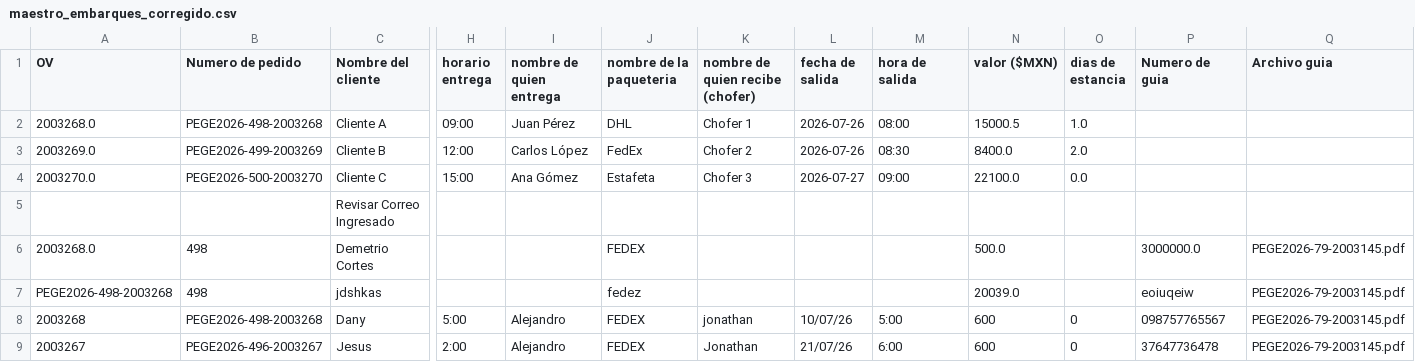
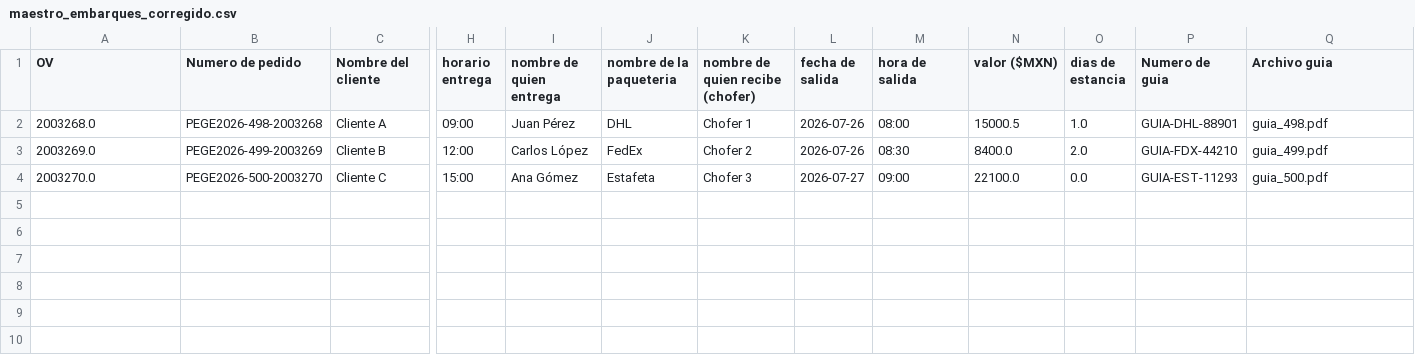
Before and after one commit to danydiazgaleana-netizen/logistics-shipping-management-system, a CSV file: data/maestro_embarques_corregido.csv, drawn as a sheet; only a part is shown, gaps mark what is left out; rows hold the shown columns only; the diff names each change by its address in the sheet, - before the commit and + after, or states it on an @@ line.

Commit message:
Actualiza maestro_embarques_dummy con estructura completa de operaciones

```diff
--- a/data/maestro_embarques_corregido.csv
+++ b/data/maestro_embarques_corregido.csv
-P2 (Numero de guia): (empty)
+P2 (Numero de guia): GUIA-DHL-88901
-Q2 (Archivo guia): (empty)
+Q2 (Archivo guia): guia_498.pdf
-P3 (Numero de guia): (empty)
+P3 (Numero de guia): GUIA-FDX-44210
-Q3 (Archivo guia): (empty)
+Q3 (Archivo guia): guia_499.pdf
-P4 (Numero de guia): (empty)
+P4 (Numero de guia): GUIA-EST-11293
-Q4 (Archivo guia): (empty)
+Q4 (Archivo guia): guia_500.pdf
-row 5:  |  | Revisar Correo Ingresado
-row 6: 2003268.0 | 498 | Demetrio Cortes |  |  | FEDEX |  |  |  | 500.0 |  | 3000000.0 | PEGE2026-79-2003145.pdf
-row 7: PEGE2026-498-2003268 | 498 | jdshkas |  |  | fedez |  |  |  | 20039.0 |  | eoiuqeiw | PEGE2026-79-2003145.pdf
-row 8: 2003268 | PEGE2026-498-2003268 | Dany | 5:00 | Alejandro | FEDEX | jonathan | 10/07/26 | 5:00 | 600 | 0 | 098757765567 | PEGE2026-79-2003145.pdf
-row 9: 2003267 | PEGE2026-496-2003267 | Jesus | 2:00 | Alejandro | FEDEX | Jonathan | 21/07/26 | 6:00 | 600 | 0 | 37647736478 | PEGE2026-79-2003145.pdf
```
Also changed, not shown: 1 other file.
